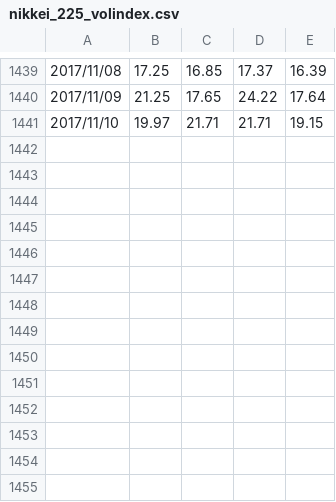
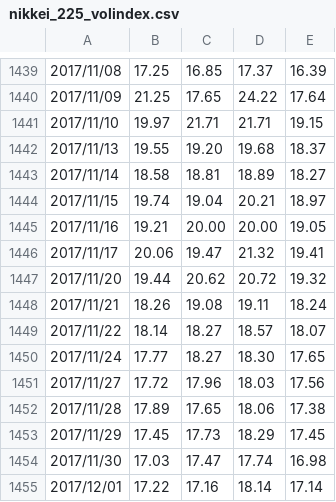
Before and after one commit to Genki-Tsuji/CMIS, a CSV file: DATA/nikkei_225_volindex.csv, drawn as a sheet; only a part is shown, gaps mark what is left out; the diff names each change by its address in the sheet, - before the commit and + after, or states it on an @@ line.

```diff
--- a/DATA/nikkei_225_volindex.csv
+++ b/DATA/nikkei_225_volindex.csv
+row 1442: 2017/11/13 | 19.55 | 19.20 | 19.68 | 18.37
+row 1443: 2017/11/14 | 18.58 | 18.81 | 18.89 | 18.27
+row 1444: 2017/11/15 | 19.74 | 19.04 | 20.21 | 18.97
+row 1445: 2017/11/16 | 19.21 | 20.00 | 20.00 | 19.05
+row 1446: 2017/11/17 | 20.06 | 19.47 | 21.32 | 19.41
+row 1447: 2017/11/20 | 19.44 | 20.62 | 20.72 | 19.32
+row 1448: 2017/11/21 | 18.26 | 19.08 | 19.11 | 18.24
+row 1449: 2017/11/22 | 18.14 | 18.27 | 18.57 | 18.07
+row 1450: 2017/11/24 | 17.77 | 18.27 | 18.30 | 17.65
+row 1451: 2017/11/27 | 17.72 | 17.96 | 18.03 | 17.56
+row 1452: 2017/11/28 | 17.89 | 17.65 | 18.06 | 17.38
+row 1453: 2017/11/29 | 17.45 | 17.73 | 18.29 | 17.45
+row 1454: 2017/11/30 | 17.03 | 17.47 | 17.74 | 16.98
+row 1455: 2017/12/01 | 17.22 | 17.16 | 18.14 | 17.14
```
Also changed, not shown: DATA/dow_jones_industrial.csv, DATA/exchange_rate.csv, 31 other files.
